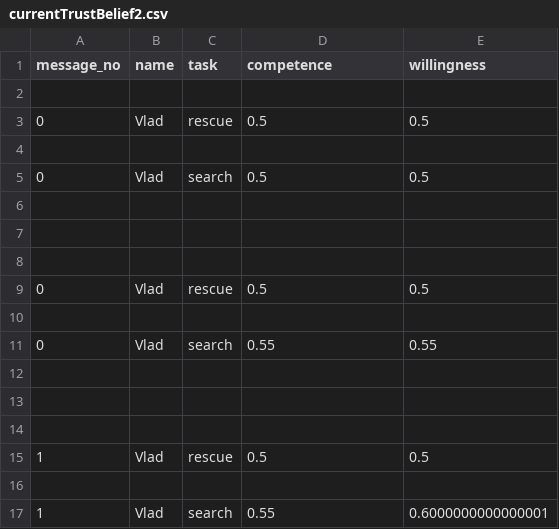
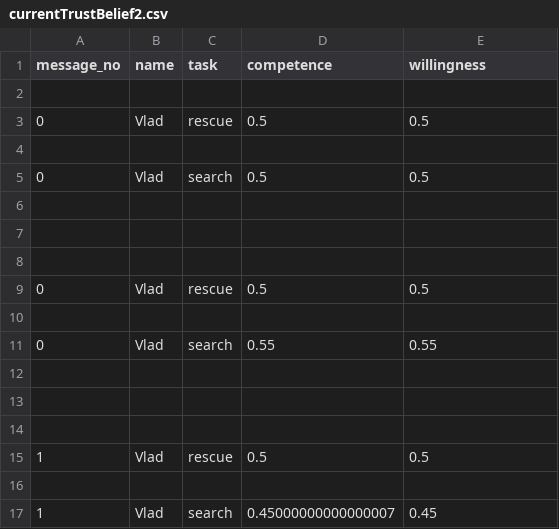
Before and after one commit to levladiator/TUD-Collaborative-AI-2024, a CSV file: beliefs/currentTrustBelief2.csv, drawn as a sheet.

```diff
--- a/beliefs/currentTrustBelief2.csv
+++ b/beliefs/currentTrustBelief2.csv
@@ -16,2 +16,2 @@ message_no;name;task;competence;willingness
 
-1;Vlad;search;0.55;0.6000000000000001
+1;Vlad;search;0.45000000000000007;0.45
```
Also changed, not shown: 33 other files.
